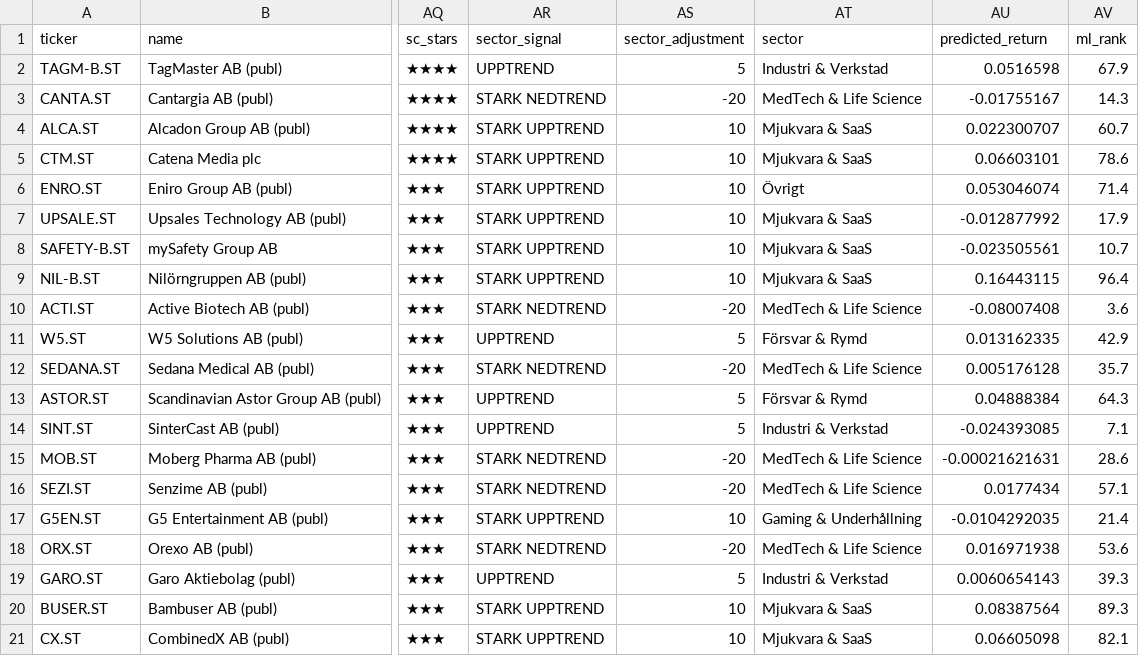
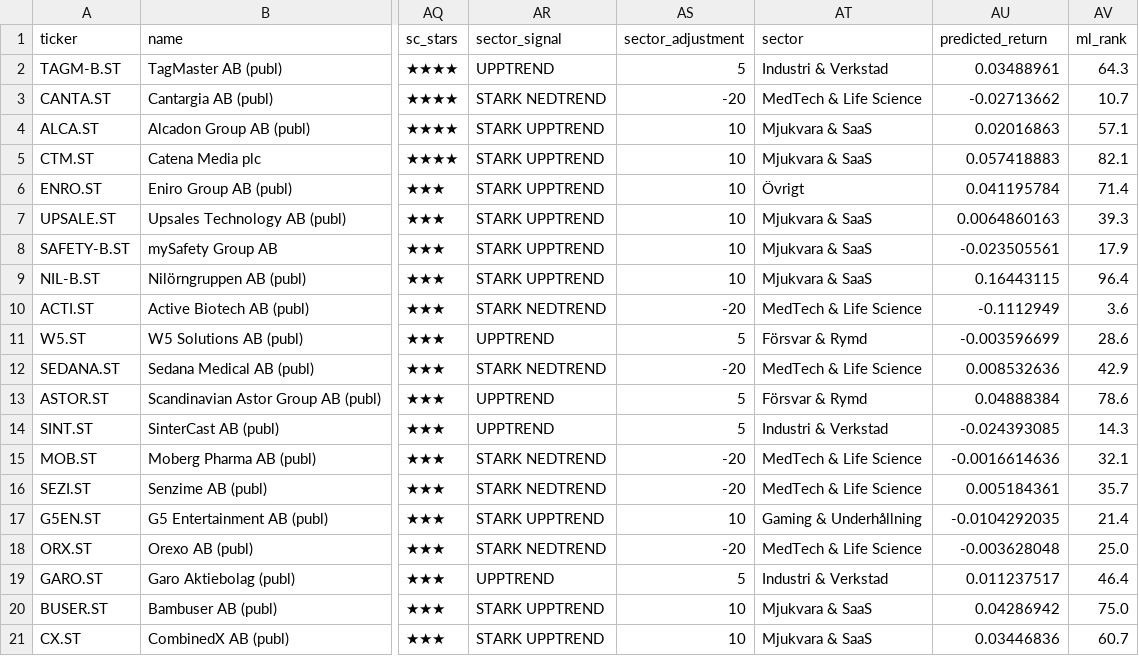
Before and after one commit to hankkontakt/stock-scanner, a CSV file: reports/smallcap_scored_2026-05-18.csv, drawn as a sheet; only a part is shown, gaps mark what is left out; the diff covers the shown part only; the diff names each change by its address in the sheet, - before the commit and + after, or states it on an @@ line.

```diff
--- a/reports/smallcap_scored_2026-05-18.csv
+++ b/reports/smallcap_scored_2026-05-18.csv
-AU2 (predicted_return): 0.0516598
+AU2 (predicted_return): 0.03488961
-AV2 (ml_rank): 67.9
+AV2 (ml_rank): 64.3
-AU3 (predicted_return): -0.01755167
+AU3 (predicted_return): -0.02713662
-AV3 (ml_rank): 14.3
+AV3 (ml_rank): 10.7
-AU4 (predicted_return): 0.022300707
+AU4 (predicted_return): 0.02016863
-AV4 (ml_rank): 60.7
+AV4 (ml_rank): 57.1
-AU5 (predicted_return): 0.06603101
+AU5 (predicted_return): 0.057418883
-AV5 (ml_rank): 78.6
+AV5 (ml_rank): 82.1
-AU6 (predicted_return): 0.053046074
+AU6 (predicted_return): 0.041195784
-AU7 (predicted_return): -0.012877992
+AU7 (predicted_return): 0.0064860163
-AV7 (ml_rank): 17.9
+AV7 (ml_rank): 39.3
-AV8 (ml_rank): 10.7
+AV8 (ml_rank): 17.9
-AU10 (predicted_return): -0.08007408
+AU10 (predicted_return): -0.1112949
-AU11 (predicted_return): 0.013162335
+AU11 (predicted_return): -0.003596699
-AV11 (ml_rank): 42.9
+AV11 (ml_rank): 28.6
-AU12 (predicted_return): 0.005176128
+AU12 (predicted_return): 0.008532636
-AV12 (ml_rank): 35.7
+AV12 (ml_rank): 42.9
-AV13 (ml_rank): 64.3
+AV13 (ml_rank): 78.6
-AV14 (ml_rank): 7.1
+AV14 (ml_rank): 14.3
-AU15 (predicted_return): -0.00021621631
+AU15 (predicted_return): -0.0016614636
-AV15 (ml_rank): 28.6
+AV15 (ml_rank): 32.1
-AU16 (predicted_return): 0.0177434
+AU16 (predicted_return): 0.005184361
-AV16 (ml_rank): 57.1
+AV16 (ml_rank): 35.7
-AU18 (predicted_return): 0.016971938
+AU18 (predicted_return): -0.003628048
-AV18 (ml_rank): 53.6
+AV18 (ml_rank): 25.0
-AU19 (predicted_return): 0.0060654143
+AU19 (predicted_return): 0.011237517
-AV19 (ml_rank): 39.3
+AV19 (ml_rank): 46.4
-AU20 (predicted_return): 0.08387564
+AU20 (predicted_return): 0.04286942
-AV20 (ml_rank): 89.3
+AV20 (ml_rank): 75.0
-AU21 (predicted_return): 0.06605098
+AU21 (predicted_return): 0.03446836
-AV21 (ml_rank): 82.1
+AV21 (ml_rank): 60.7
```
Also changed, not shown: 13 edited cells elsewhere in this file.
